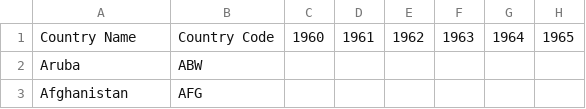
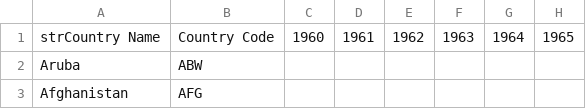
Before and after one commit to rcsmit/COVIDcases, a CSV file: GDPpercapita.csv, drawn as a sheet; only a part is shown; the diff names each change by its address in the sheet, - before the commit and + after, or states it on an @@ line.

```diff
--- a/GDPpercapita.csv
+++ b/GDPpercapita.csv
-A1: Country Name
+A1: strCountry Name
```
Also changed, not shown: 1 other file.
